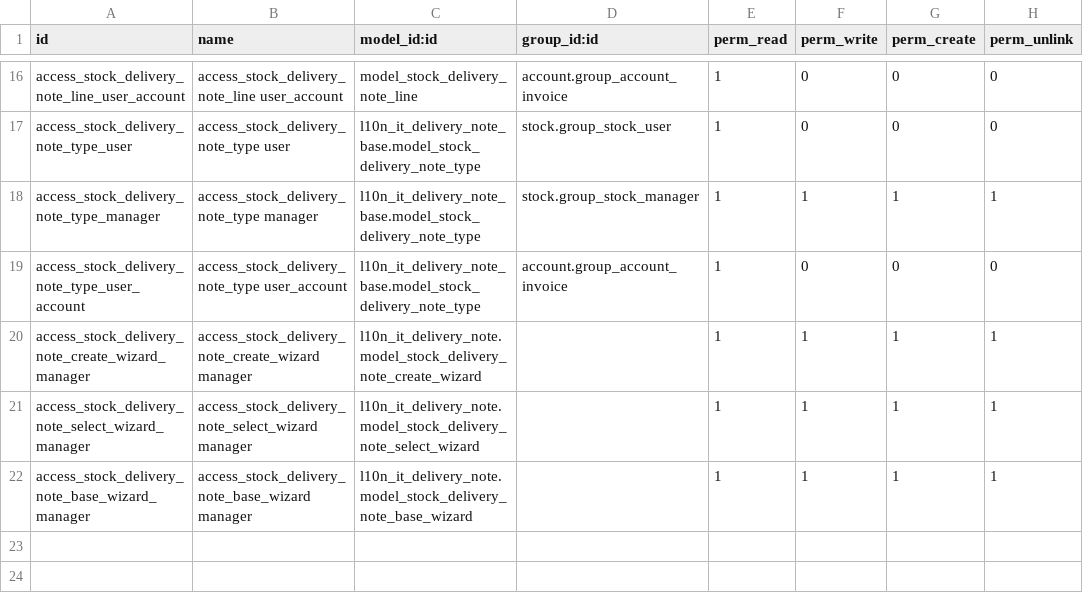
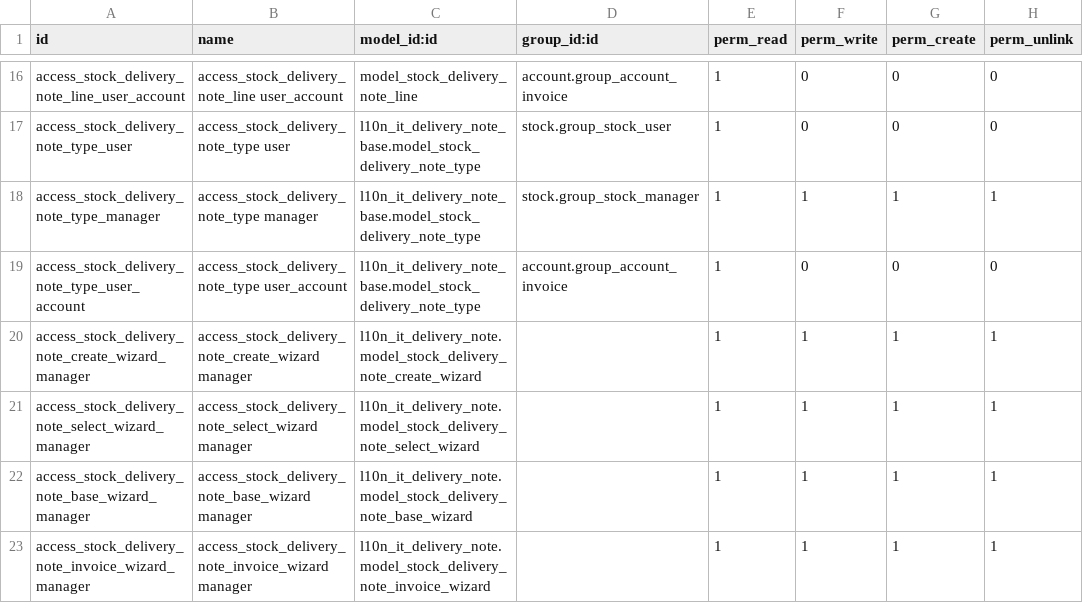
Before and after one commit to Borruso/l10n-italy, a CSV file: l10n_it_delivery_note/security/ir.model.access.csv, drawn as a sheet; only a part is shown, gaps mark what is left out.

Commit message:
[FIX] l10n_it_delivery_note: fix create invoice from delivery note

```diff
--- a/l10n_it_delivery_note/security/ir.model.access.csv
+++ b/l10n_it_delivery_note/security/ir.model.access.csv
@@ -22 +22,2 @@ access_stock_delivery_note_select_wizard_manager,access_stock_delivery_note_sele
 access_stock_delivery_note_base_wizard_manager,access_stock_delivery_note_base_wizard manager,l10n_it_delivery_note.model_stock_delivery_note_base_wizard,,1,1,1,1
+access_stock_delivery_note_invoice_wizard_manager,access_stock_delivery_note_invoice_wizard manager,l10n_it_delivery_note.model_stock_delivery_note_invoice_wizard,,1,1,1,1
```
Also changed, not shown: 9 other files.
